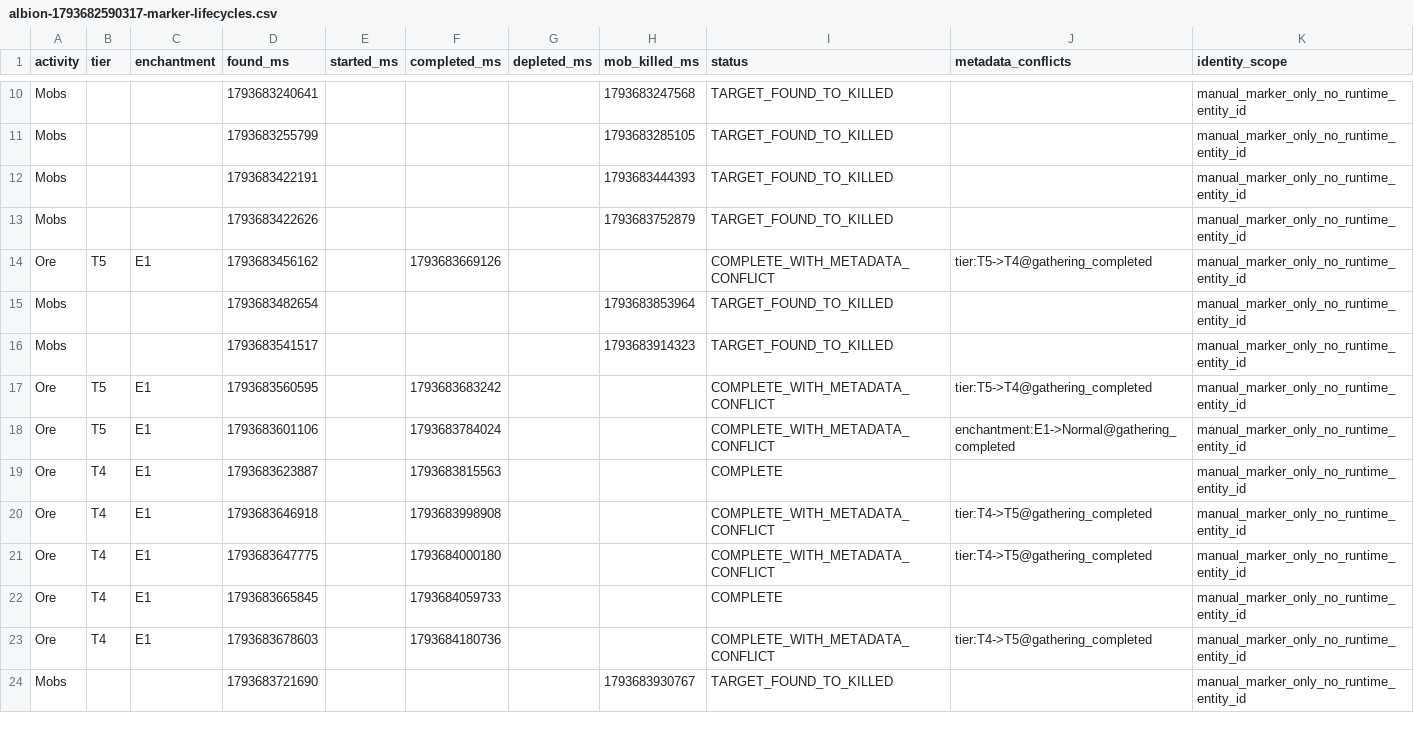
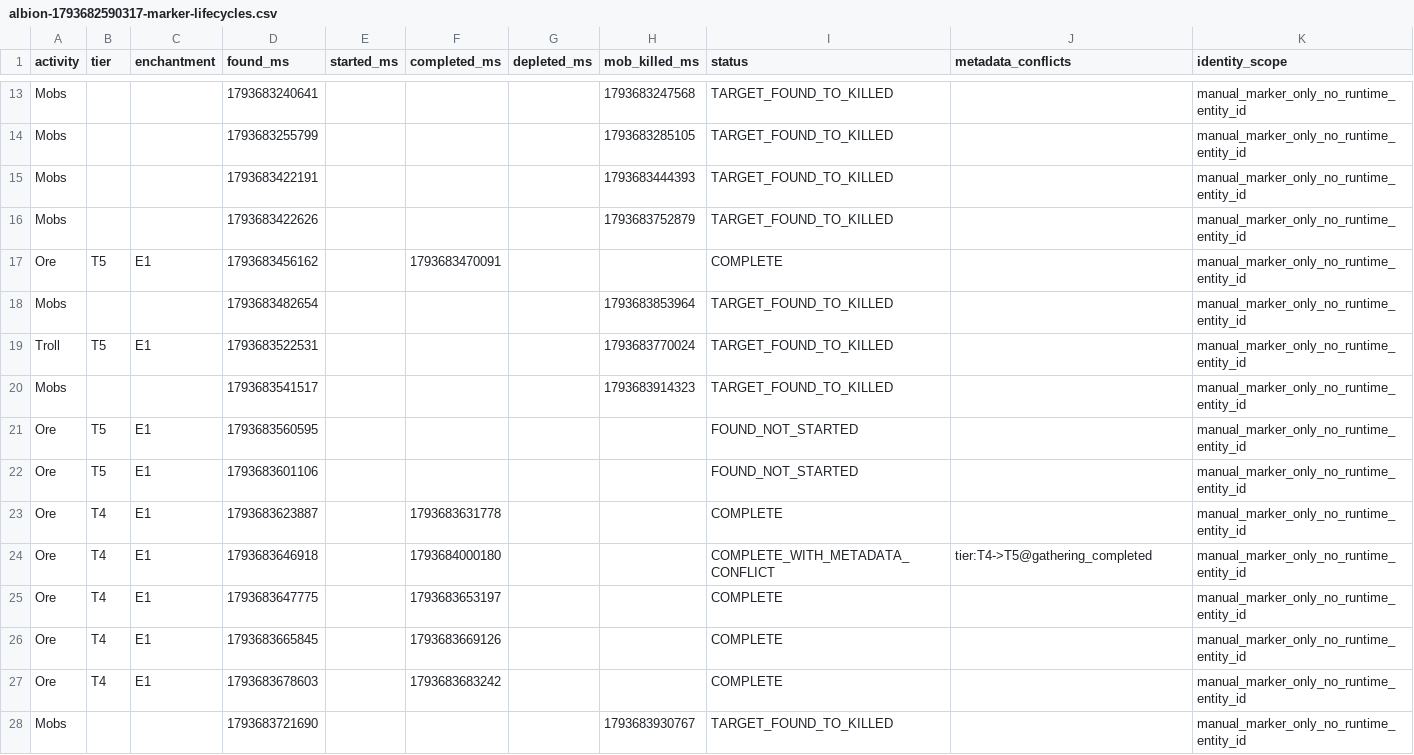
Before and after one commit to eesanezhad76/v2rayNG, a CSV file: research/database/albion-1793682590317-marker-lifecycles.csv, drawn as a sheet; only a part is shown, gaps mark what is left out; the diff covers the shown part only.

```diff
--- a/research/database/albion-1793682590317-marker-lifecycles.csv
+++ b/research/database/albion-1793682590317-marker-lifecycles.csv
@@ -13,12 +16,13 @@ Mobs,,,1793683422191,,,,1793683444393,TARGET_FOUND_TO_KILLED,,manual_marker_only
 Mobs,,,1793683422626,,,,1793683752879,TARGET_FOUND_TO_KILLED,,manual_marker_only_no_runtime_entity_id
-Ore,T5,E1,1793683456162,,1793683669126,,,COMPLETE_WITH_METADATA_CONFLICT,tier:T5->T4@gathering_completed,manual_marker_only_no_runtime_entity_id
+Ore,T5,E1,1793683456162,,1793683470091,,,COMPLETE,,manual_marker_only_no_runtime_entity_id
 Mobs,,,1793683482654,,,,1793683853964,TARGET_FOUND_TO_KILLED,,manual_marker_only_no_runtime_entity_id
+Troll,T5,E1,1793683522531,,,,1793683770024,TARGET_FOUND_TO_KILLED,,manual_marker_only_no_runtime_entity_id
 Mobs,,,1793683541517,,,,1793683914323,TARGET_FOUND_TO_KILLED,,manual_marker_only_no_runtime_entity_id
-Ore,T5,E1,1793683560595,,1793683683242,,,COMPLETE_WITH_METADATA_CONFLICT,tier:T5->T4@gathering_completed,manual_marker_only_no_runtime_entity_id
-Ore,T5,E1,1793683601106,,1793683784024,,,COMPLETE_WITH_METADATA_CONFLICT,enchantment:E1->Normal@gathering_completed,manual_marker_only_no_runtime_entity_id
-Ore,T4,E1,1793683623887,,1793683815563,,,COMPLETE,,manual_marker_only_no_runtime_entity_id
-Ore,T4,E1,1793683646918,,1793683998908,,,COMPLETE_WITH_METADATA_CONFLICT,tier:T4->T5@gathering_completed,manual_marker_only_no_runtime_entity_id
-Ore,T4,E1,1793683647775,,1793684000180,,,COMPLETE_WITH_METADATA_CONFLICT,tier:T4->T5@gathering_completed,manual_marker_only_no_runtime_entity_id
-Ore,T4,E1,1793683665845,,1793684059733,,,COMPLETE,,manual_marker_only_no_runtime_entity_id
-Ore,T4,E1,1793683678603,,1793684180736,,,COMPLETE_WITH_METADATA_CONFLICT,tier:T4->T5@gathering_completed,manual_marker_only_no_runtime_entity_id
+Ore,T5,E1,1793683560595,,,,,FOUND_NOT_STARTED,,manual_marker_only_no_runtime_entity_id
+Ore,T5,E1,1793683601106,,,,,FOUND_NOT_STARTED,,manual_marker_only_no_runtime_entity_id
+Ore,T4,E1,1793683623887,,1793683631778,,,COMPLETE,,manual_marker_only_no_runtime_entity_id
+Ore,T4,E1,1793683646918,,1793684000180,,,COMPLETE_WITH_METADATA_CONFLICT,tier:T4->T5@gathering_completed,manual_marker_only_no_runtime_entity_id
+Ore,T4,E1,1793683647775,,1793683653197,,,COMPLETE,,manual_marker_only_no_runtime_entity_id
+Ore,T4,E1,1793683665845,,1793683669126,,,COMPLETE,,manual_marker_only_no_runtime_entity_id
+Ore,T4,E1,1793683678603,,1793683683242,,,COMPLETE,,manual_marker_only_no_runtime_entity_id
 Mobs,,,1793683721690,,,,1793683930767,TARGET_FOUND_TO_KILLED,,manual_marker_only_no_runtime_entity_id
```
Also changed, not shown: 10 added rows and 47 edited cells elsewhere in this file, 8 other files.
